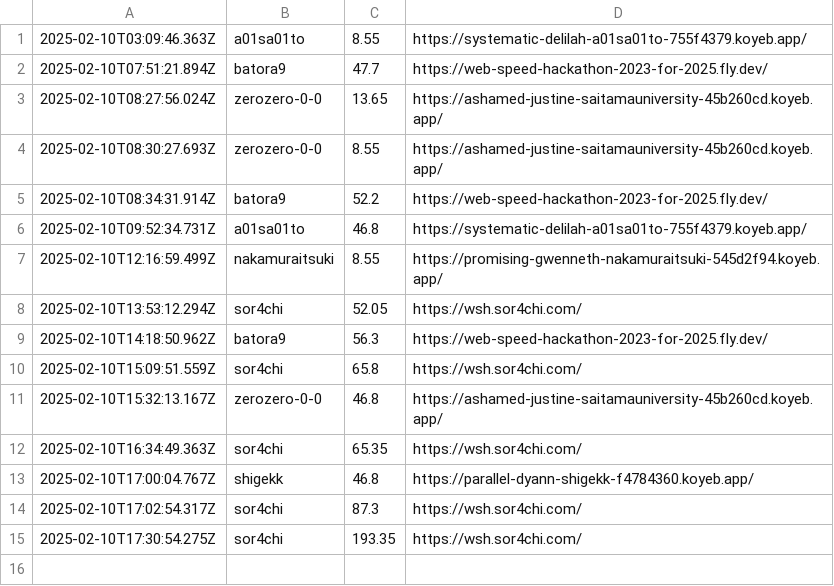
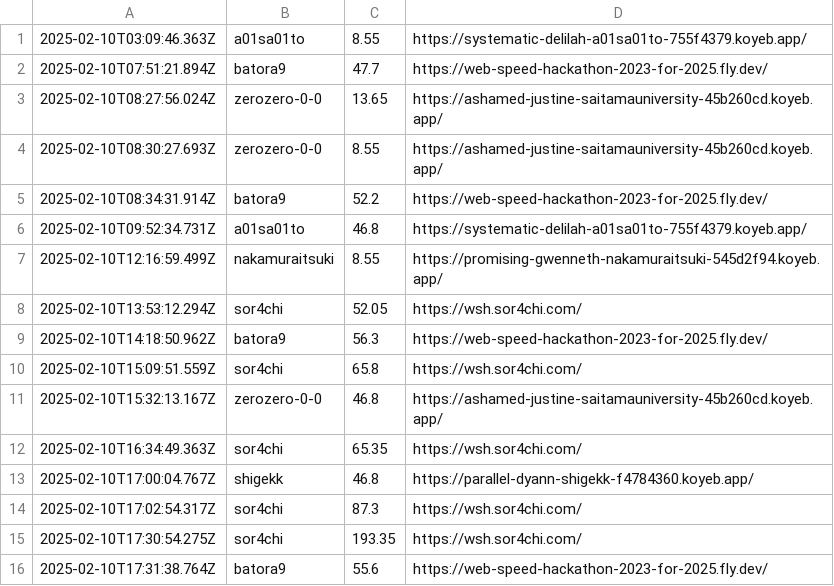
Before and after one commit to saitamau-maximum/web-speed-hackathon-2023-scoring-tool-for-2025, a CSV file: log.csv, drawn as a sheet.

```diff
--- a/log.csv
+++ b/log.csv
@@ -15 +15,2 @@
 2025-02-10T17:30:54.275Z,sor4chi,193.35,https://wsh.sor4chi.com/
+2025-02-10T17:31:38.764Z,batora9,55.6,https://web-speed-hackathon-2023-for-2025.fly.dev/
```
Also changed, not shown: score.csv, 1 other file.
